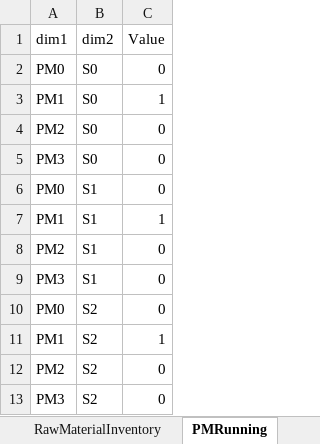
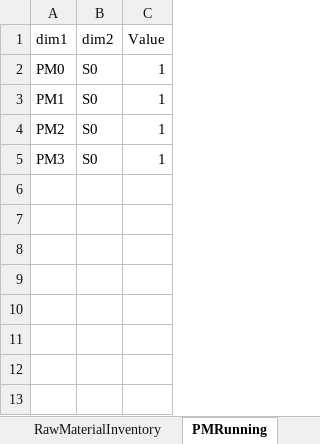
Before and after one commit to th28/thesis, an Excel workbook: results.xlsx, sheet PMRunning, drawn as a sheet; values as stored, in another font and other column widths than the file's, no borders; the diff names each change by its address in the sheet, - before the commit and + after, or states it on an @@ line.

```diff
--- a/results.xlsx (sheet PMRunning)
+++ b/results.xlsx (sheet PMRunning)
-C2 (Value): 0
+C2 (Value): 1
-C4:C5 (Value): 0
+C4:C5 (Value): 1
-row 6: PM0 | S1 | 0
-row 7: PM1 | S1 | 1
-row 8: PM2 | S1 | 0
-row 9: PM3 | S1 | 0
-row 10: PM0 | S2 | 0
-row 11: PM1 | S2 | 1
-row 12: PM2 | S2 | 0
-row 13: PM3 | S2 | 0
```
Also changed, not shown: sheet Inventory, sheet Production, sheet RawMaterialContract, sheet Contracts, sheet RawMaterialInventory, sheet RawMaterialCosts_FD, 1 more sheet, other sheet tabs, 16 other files.
